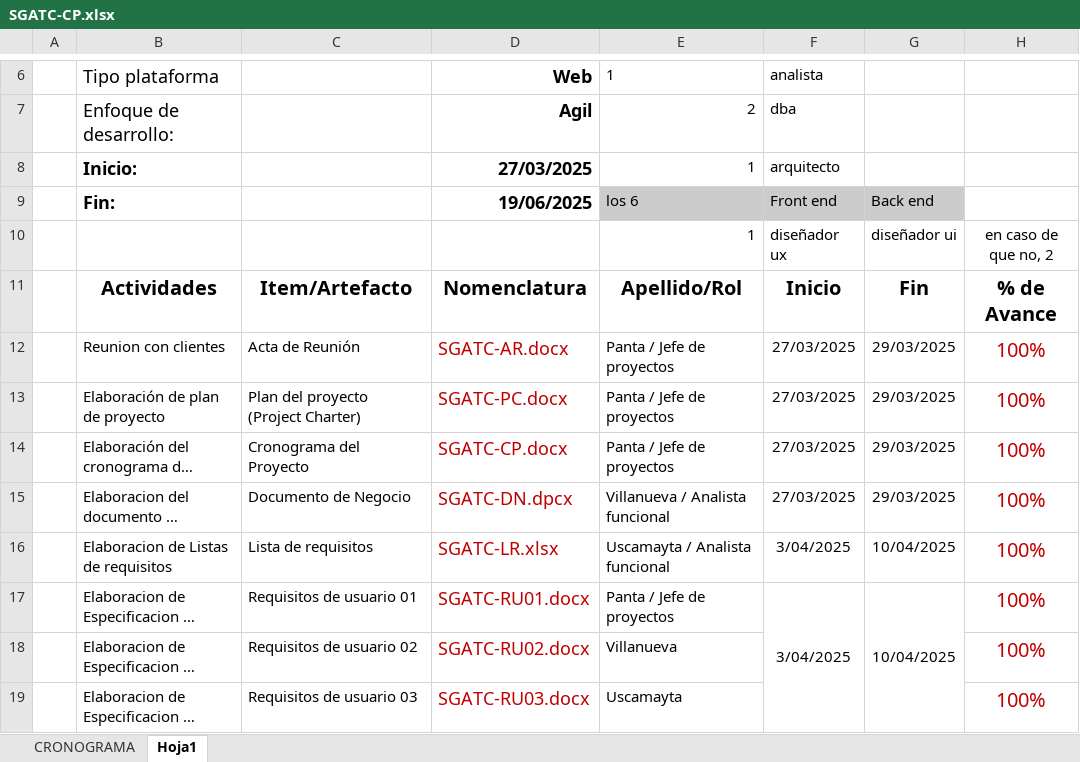
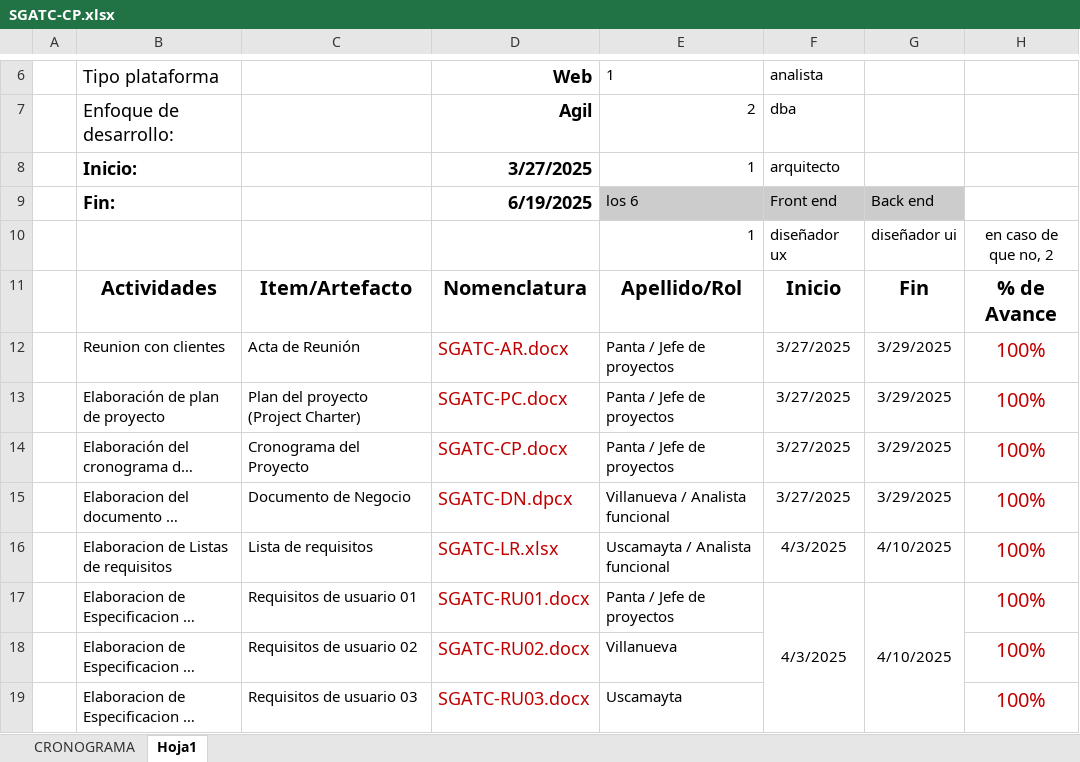
Before and after one commit to LordPanda04/AETHER_TECH, an Excel workbook: Desarrollo/SGATC/Gestion/SGATC-CP.xlsx, sheet Hoja1, drawn as a sheet; only a part is shown, gaps mark what is left out; long unchanged cells end in …; values as stored, in another font and other column widths than the file's, no borders; the diff names each change by its address in the sheet, - before the commit and + after, or states it on an @@ line.

```diff
--- a/Desarrollo/SGATC/Gestion/SGATC-CP.xlsx (sheet Hoja1)
+++ b/Desarrollo/SGATC/Gestion/SGATC-CP.xlsx (sheet Hoja1)
-D8: 27/03/2025
+D8: 3/27/2025
-D9: 19/06/2025
+D9: 6/19/2025
-F12:F15: 27/03/2025
+F12:F15: 3/27/2025
-G12:G15: 29/03/2025
+G12:G15: 3/29/2025
-F16:F17: 3/04/2025
+F16:F17: 4/3/2025
-G16:G17: 10/04/2025
+G16:G17: 4/10/2025
```
Also changed, not shown: sheet CRONOGRAMA.
